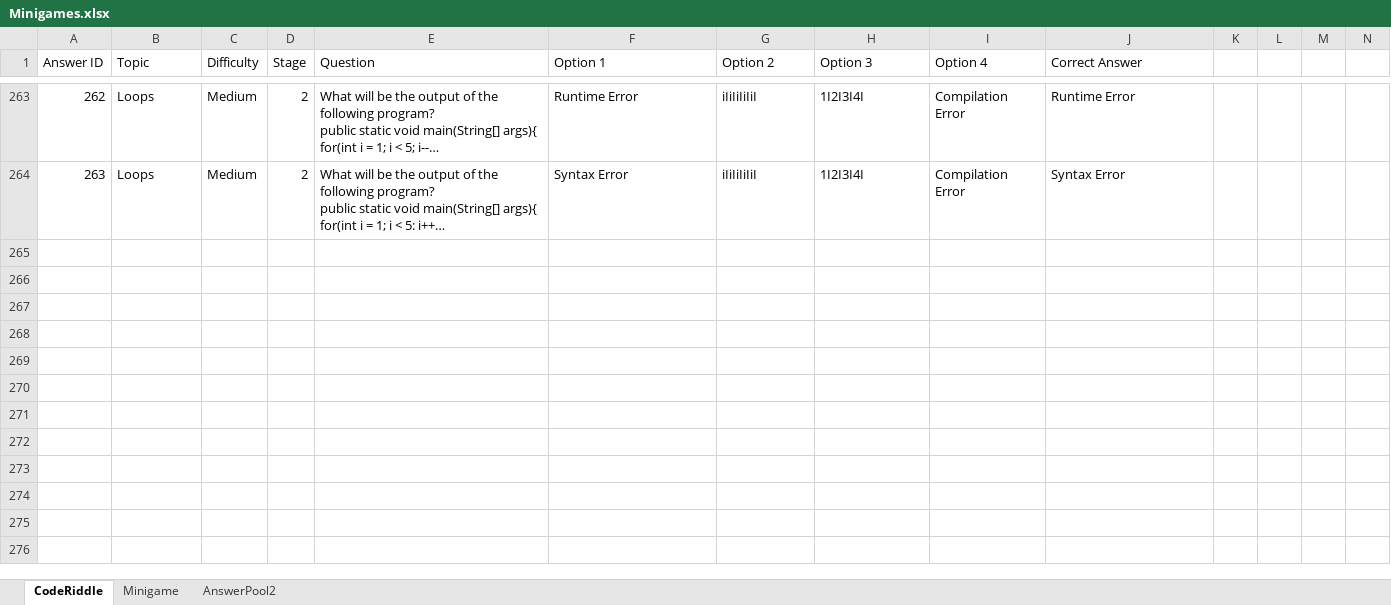
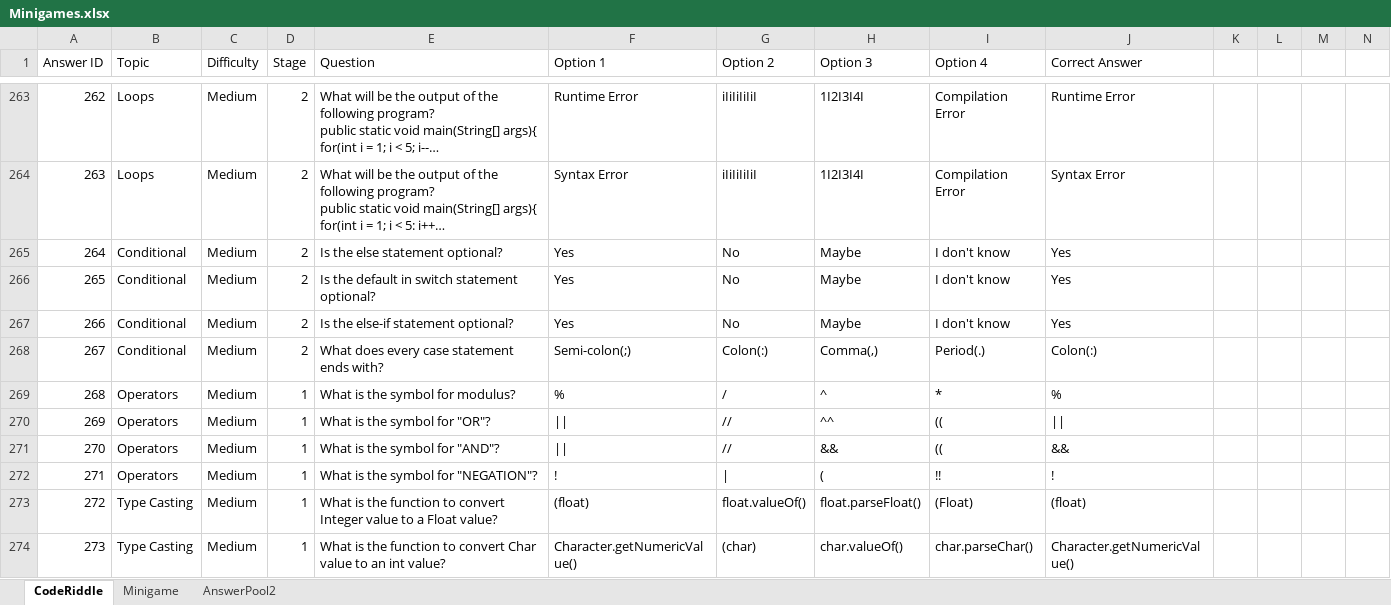
Before and after one commit to fernandezaaron/CodexLearning, an Excel workbook: assets/excel/Minigames.xlsx, sheet CodeRiddle, drawn as a sheet; only a part is shown, gaps mark what is left out; long unchanged cells end in …; values as stored, in another font and other column widths than the file's, no borders; rows hold the shown columns only; the diff covers the shown part only; the diff names each change by its address in the sheet, - before the commit and + after, or states it on an @@ line.

Commit message:
WIP minigames

```diff
--- a/assets/excel/Minigames.xlsx (sheet CodeRiddle)
+++ b/assets/excel/Minigames.xlsx (sheet CodeRiddle)
+row 265: 264 | Conditional | Medium | 2 | Is the else statement optional? | Yes | No | Maybe | I don't know | Yes
+row 266: 265 | Conditional | Medium | 2 | Is the default in switch statement optional? | Yes | No | Maybe | I don't know | Yes
+row 267: 266 | Conditional | Medium | 2 | Is the else-if statement optional? | Yes | No | Maybe | I don't know | Yes
+row 268: 267 | Conditional | Medium | 2 | What does every case statement ends with? | Semi-colon(;) | Colon(:) | Comma(,) | Period(.) | Colon(:)
+row 269: 268 | Operators | Medium | 1 | What is the symbol for modulus? | % | / | ^ | * | %
+row 270: 269 | Operators | Medium | 1 | What is the symbol for "OR"? | || | // | ^^ | ((
+row 271: 270 | Operators | Medium | 1 | What is the symbol for "AND"? | || | // | && | (( | &&
+row 272: 271 | Operators | Medium | 1 | What is the symbol for "NEGATION"? | ! | | | ( | !! | !
+row 273: 272 | Type Casting | Medium | 1 | What is the function to convert Integer value to a Float value? | (float) | float.valueOf() | float.parseFloat() | (Float) | (float)
+row 274: 273 | Type Casting | Medium | 1 | What is the function to convert Char value to an int value? | Character.getNumericValue() | (char) | char.valueOf() | char.parseChar() | Character.getNumericValue()
```
Also changed, not shown: 50 added rows elsewhere in this sheet.
